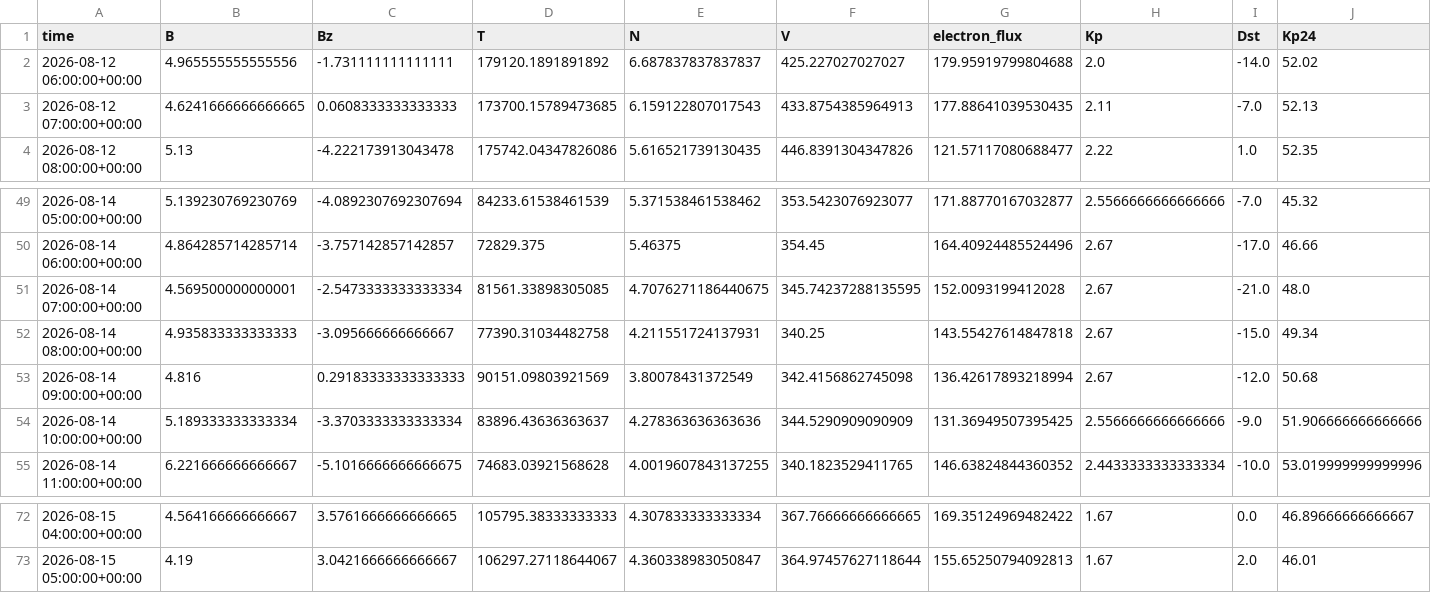
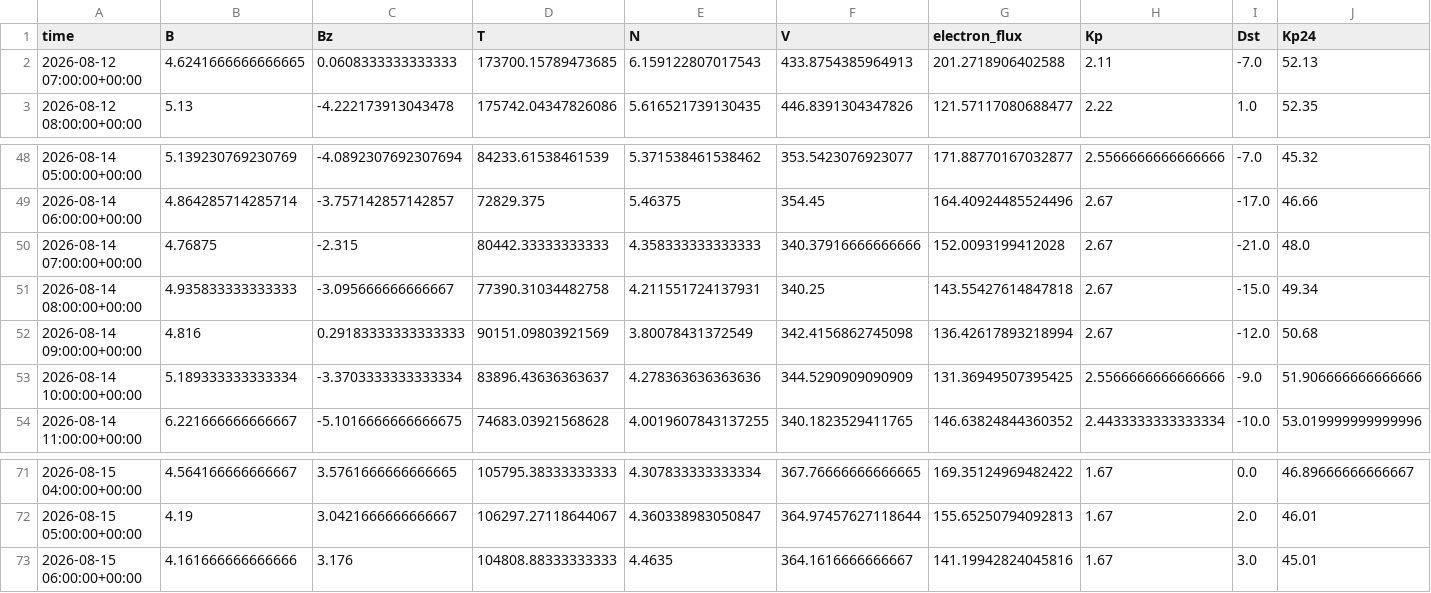
Before and after one commit to Jihyeon-Son/Jihyeon-Son.github.io, a CSV file: data/input_latest_3days.csv, drawn as a sheet; only a part is shown, gaps mark what is left out.

```diff
--- a/data/input_latest_3days.csv
+++ b/data/input_latest_3days.csv
@@ -1,4 +1,3 @@
 time,B,Bz,T,N,V,electron_flux,Kp,Dst,Kp24
-2026-08-12 06:00:00+00:00,4.965555555555556,-1.731111111111111,179120.1891891892,6.687837837837837,425.227027027027,179.95919799804688,2.0,-14.0,52.02
-2026-08-12 07:00:00+00:00,4.6241666666666665,0.0608333333333333,173700.15789473685,6.159122807017543,433.8754385964913,177.88641039530435,2.11,-7.0,52.13
+2026-08-12 07:00:00+00:00,4.6241666666666665,0.0608333333333333,173700.15789473685,6.159122807017543,433.8754385964913,201.2718906402588,2.11,-7.0,52.13
 2026-08-12 08:00:00+00:00,5.13,-4.222173913043478,175742.04347826086,5.616521739130435,446.8391304347826,121.57117080688477,2.22,1.0,52.35
@@ -50,3 +49,3 @@ time,B,Bz,T,N,V,electron_flux,Kp,Dst,Kp24
 2026-08-14 06:00:00+00:00,4.864285714285714,-3.757142857142857,72829.375,5.46375,354.45,164.40924485524496,2.67,-17.0,46.66
-2026-08-14 07:00:00+00:00,4.569500000000001,-2.5473333333333334,81561.33898305085,4.7076271186440675,345.74237288135595,152.0093199412028,2.67,-21.0,48.0
+2026-08-14 07:00:00+00:00,4.76875,-2.315,80442.33333333333,4.358333333333333,340.37916666666666,152.0093199412028,2.67,-21.0,48.0
 2026-08-14 08:00:00+00:00,4.935833333333333,-3.095666666666667,77390.31034482758,4.211551724137931,340.25,143.55427614847818,2.67,-15.0,49.34
@@ -73 +72,2 @@ time,B,Bz,T,N,V,electron_flux,Kp,Dst,Kp24
 2026-08-15 05:00:00+00:00,4.19,3.0421666666666667,106297.27118644067,4.360338983050847,364.97457627118644,155.65250794092813,1.67,2.0,46.01
+2026-08-15 06:00:00+00:00,4.161666666666666,3.176,104808.88333333333,4.4635,364.1616666666667,141.19942824045816,1.67,3.0,45.01
```
Also changed, not shown: data/solar_wind_hourly_history.csv, 2 other files.
